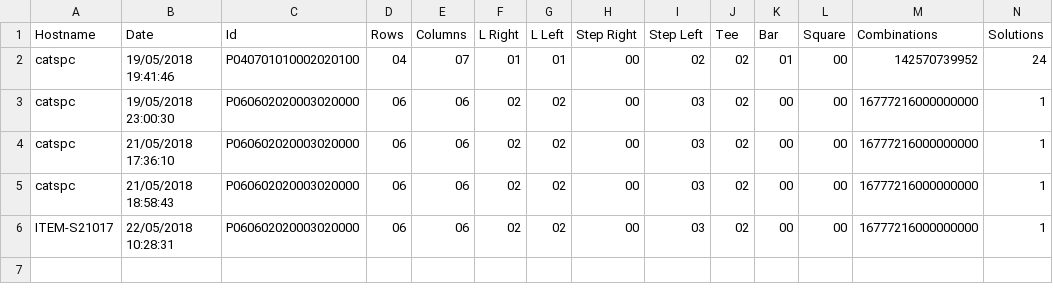
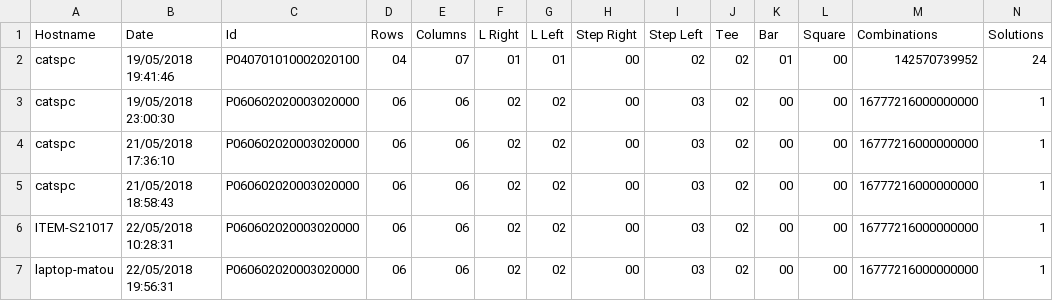
Before and after one commit to Dlizzz/tppy, a CSV file: talos-puzzle-stats.csv, drawn as a sheet; only a part is shown; rows hold the shown columns only; the diff names each change by its address in the sheet, - before the commit and + after, or states it on an @@ line.

```diff
--- a/talos-puzzle-stats.csv
+++ b/talos-puzzle-stats.csv
+row 7: laptop-matou | 22/05/2018 19:56:31 | P060602020003020000 | 06 | 06 | 02 | 02 | 00 | 03 | 02 | 00 | 00 | 16777216000000000 | 1
```
Also changed, not shown: 9 other files.
